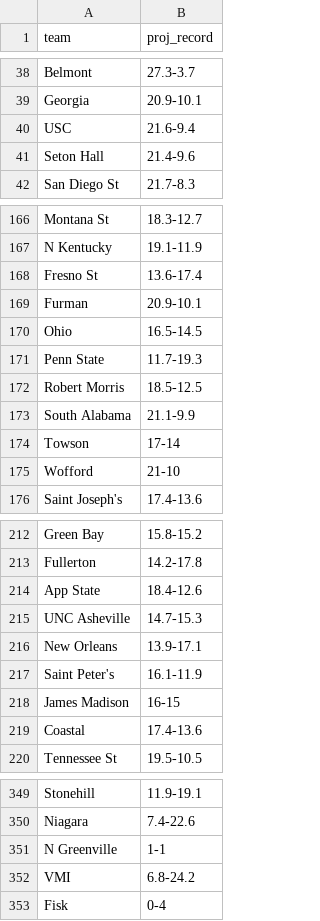
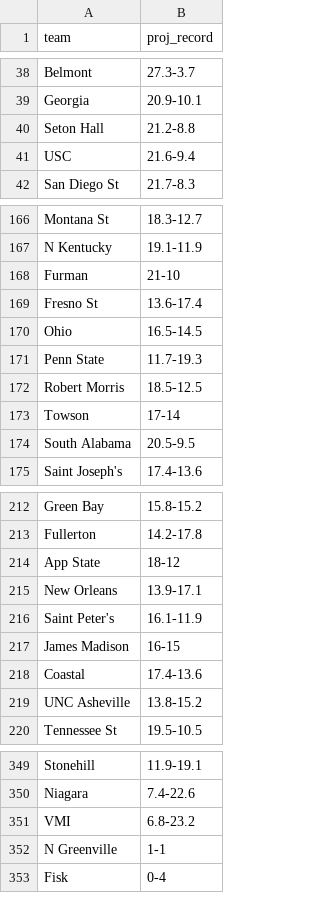
Before and after one commit to lukecassada05-eng/lukecassada.github.io, a CSV file: CBB/data/CBB_Projected_Final_Records_2026.csv, drawn as a sheet; only a part is shown, gaps mark what is left out; the diff covers the shown part only.

```diff
--- a/CBB/data/CBB_Projected_Final_Records_2026.csv
+++ b/CBB/data/CBB_Projected_Final_Records_2026.csv
@@ -39,4 +39,4 @@ Belmont,27.3-3.7
 Georgia,20.9-10.1
+Seton Hall,21.2-8.8
 USC,21.6-9.4
-Seton Hall,21.4-9.6
 San Diego St,21.7-8.3
@@ -167,4 +167,4 @@ Montana St,18.3-12.7
 N Kentucky,19.1-11.9
+Furman,21-10
 Fresno St,13.6-17.4
-Furman,20.9-10.1
 Ohio,16.5-14.5
@@ -172,5 +172,4 @@ Penn State,11.7-19.3
 Robert Morris,18.5-12.5
-South Alabama,21.1-9.9
 Towson,17-14
-Wofford,21-10
+South Alabama,20.5-9.5
 Saint Joseph's,17.4-13.6
@@ -213,4 +213,3 @@ Green Bay,15.8-15.2
 Fullerton,14.2-17.8
-App State,18.4-12.6
-UNC Asheville,14.7-15.3
+App State,18-12
 New Orleans,13.9-17.1
@@ -219,2 +218,3 @@ James Madison,16-15
 Coastal,17.4-13.6
+UNC Asheville,13.8-15.2
 Tennessee St,19.5-10.5
@@ -350,4 +350,4 @@ Stonehill,11.9-19.1
 Niagara,7.4-22.6
+VMI,6.8-23.2
 N Greenville,1-1
-VMI,6.8-24.2
 Fisk,0-4
```
Also changed, not shown: 2 added rows, 1 removed row, 2 moved rows and 4 edited cells elsewhere in this file, CBB/data/CBB_Elo_Future_Game_Predictions.csv, CBB/data/CBB_Projected_Records_SOS_2026.csv.
